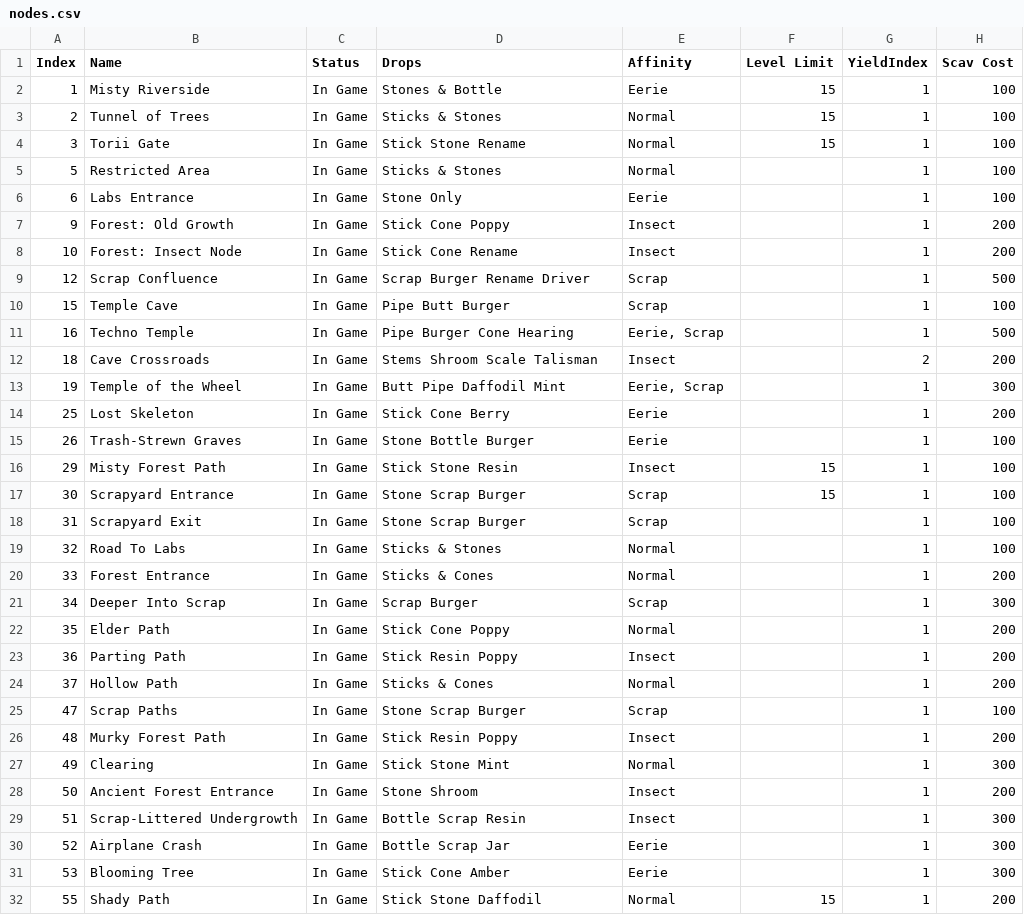
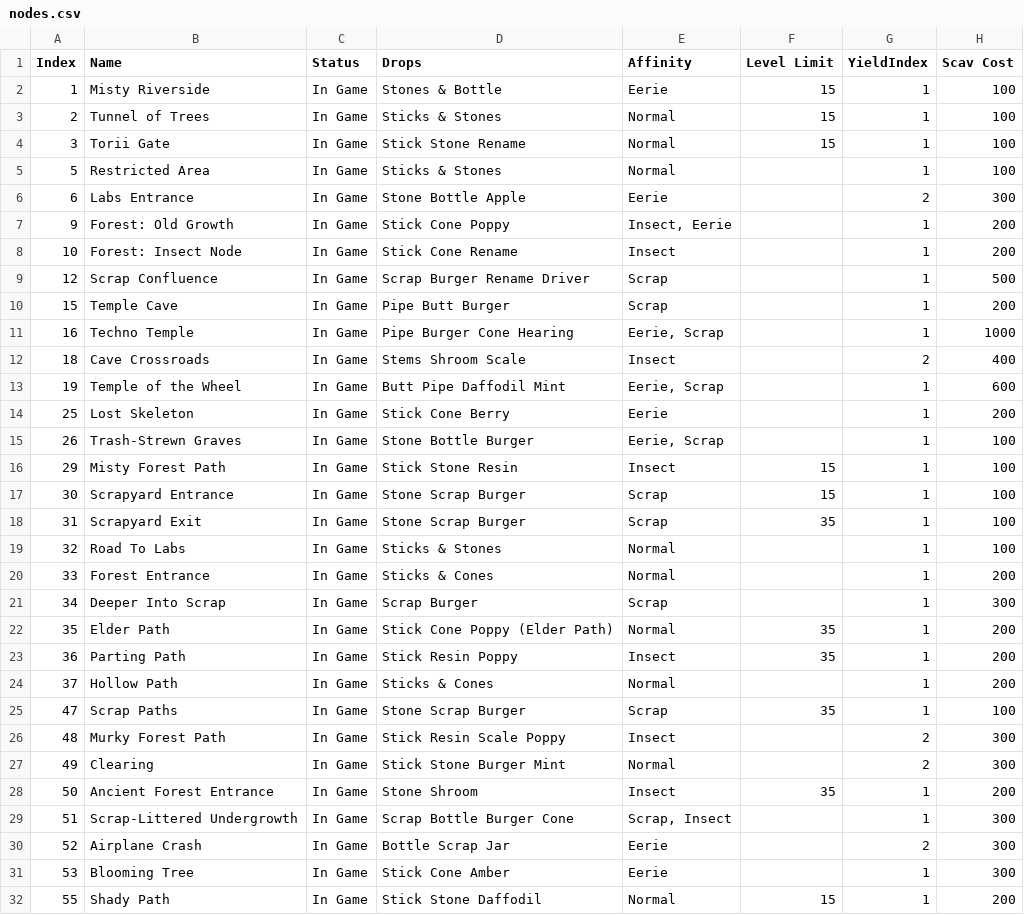
Before and after one commit to tokedo/kamigotchi-gdd, a CSV file: catalogs/rooms/nodes.csv, drawn as a sheet; only a part is shown; the diff covers the shown part only.

Commit message:
catalogs(rooms): regenerate nodes.csv at 50198c68 (VIPP 15, level-35 caps, cave scav costs doubled, 7 compound)

```diff
--- a/catalogs/rooms/nodes.csv
+++ b/catalogs/rooms/nodes.csv
@@ -5,15 +5,15 @@ Index,Name,Status,Drops,Affinity,Level Limit,YieldIndex,Scav Cost
 5,Restricted Area,In Game,Sticks & Stones,Normal,,1,100
-6,Labs Entrance,In Game,Stone Only,Eerie,,1,100
-9,Forest: Old Growth,In Game,Stick Cone Poppy,Insect,,1,200
+6,Labs Entrance,In Game,Stone Bottle Apple,Eerie,,2,300
+9,Forest: Old Growth,In Game,Stick Cone Poppy,"Insect, Eerie",,1,200
 10,Forest: Insect Node,In Game,Stick Cone Rename,Insect,,1,200
 12,Scrap Confluence,In Game,Scrap Burger Rename Driver,Scrap,,1,500
-15,Temple Cave,In Game,Pipe Butt Burger,Scrap,,1,100
-16,Techno Temple,In Game,Pipe Burger Cone Hearing,"Eerie, Scrap",,1,500
-18,Cave Crossroads,In Game,Stems Shroom Scale Talisman,Insect,,2,200
-19,Temple of the Wheel,In Game,Butt Pipe Daffodil Mint,"Eerie, Scrap",,1,300
+15,Temple Cave,In Game,Pipe Butt Burger,Scrap,,1,200
+16,Techno Temple,In Game,Pipe Burger Cone Hearing,"Eerie, Scrap",,1,1000
+18,Cave Crossroads,In Game,Stems Shroom Scale,Insect,,2,400
+19,Temple of the Wheel,In Game,Butt Pipe Daffodil Mint,"Eerie, Scrap",,1,600
 25,Lost Skeleton,In Game,Stick Cone Berry,Eerie,,1,200
-26,Trash-Strewn Graves,In Game,Stone Bottle Burger,Eerie,,1,100
+26,Trash-Strewn Graves,In Game,Stone Bottle Burger,"Eerie, Scrap",,1,100
 29,Misty Forest Path,In Game,Stick Stone Resin,Insect,15,1,100
 30,Scrapyard Entrance,In Game,Stone Scrap Burger,Scrap,15,1,100
-31,Scrapyard Exit,In Game,Stone Scrap Burger,Scrap,,1,100
+31,Scrapyard Exit,In Game,Stone Scrap Burger,Scrap,35,1,100
 32,Road To Labs,In Game,Sticks & Stones,Normal,,1,100
@@ -21,11 +21,11 @@ Index,Name,Status,Drops,Affinity,Level Limit,YieldIndex,Scav Cost
 34,Deeper Into Scrap,In Game,Scrap Burger,Scrap,,1,300
-35,Elder Path,In Game,Stick Cone Poppy,Normal,,1,200
-36,Parting Path,In Game,Stick Resin Poppy,Insect,,1,200
+35,Elder Path,In Game,Stick Cone Poppy (Elder Path),Normal,35,1,200
+36,Parting Path,In Game,Stick Resin Poppy,Insect,35,1,200
 37,Hollow Path,In Game,Sticks & Cones,Normal,,1,200
-47,Scrap Paths,In Game,Stone Scrap Burger,Scrap,,1,100
-48,Murky Forest Path,In Game,Stick Resin Poppy,Insect,,1,200
-49,Clearing,In Game,Stick Stone Mint,Normal,,1,300
-50,Ancient Forest Entrance,In Game,Stone Shroom,Insect,,1,200
-51,Scrap-Littered Undergrowth,In Game,Bottle Scrap Resin,Insect,,1,300
-52,Airplane Crash,In Game,Bottle Scrap Jar,Eerie,,1,300
+47,Scrap Paths,In Game,Stone Scrap Burger,Scrap,35,1,100
+48,Murky Forest Path,In Game,Stick Resin Scale Poppy,Insect,,2,300
+49,Clearing,In Game,Stick Stone Burger Mint,Normal,,2,300
+50,Ancient Forest Entrance,In Game,Stone Shroom,Insect,35,1,200
+51,Scrap-Littered Undergrowth,In Game,Scrap Bottle Burger Cone,"Scrap, Insect",,1,300
+52,Airplane Crash,In Game,Bottle Scrap Jar,Eerie,,2,300
 53,Blooming Tree,In Game,Stick Cone Amber,Eerie,,1,300
```
Also changed, not shown: 35 edited cells elsewhere in this file.
